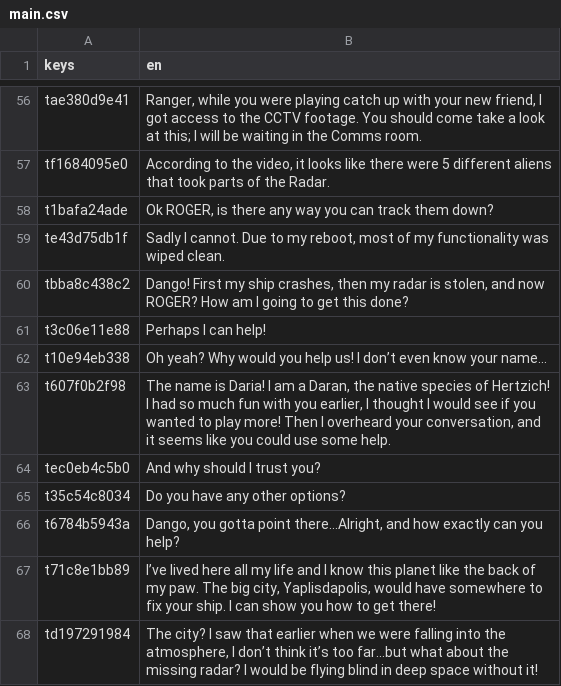
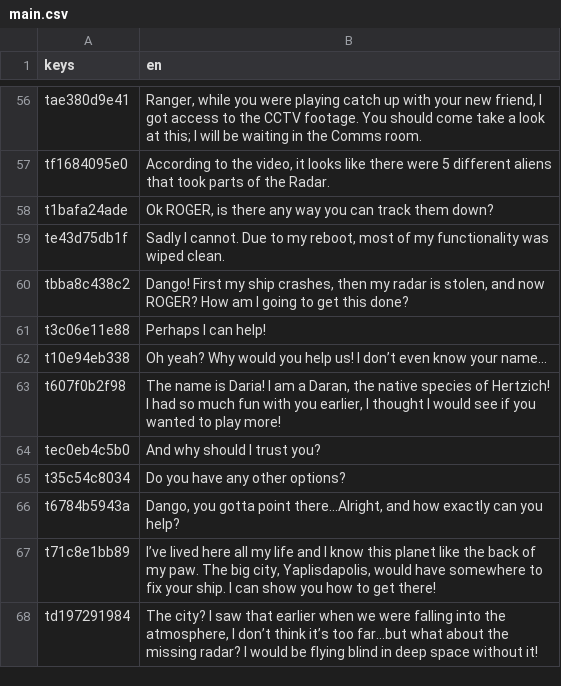
Before and after one commit to Game-Production-Spring-23/NavyGameR4, a CSV file: dialogue/chapter1/main.csv, drawn as a sheet; only a part is shown, gaps mark what is left out.

```diff
--- a/dialogue/chapter1/main.csv
+++ b/dialogue/chapter1/main.csv
@@ -72,3 +72,3 @@ t3c06e11e88,Perhaps I can help!
 t10e94eb338,Oh yeah? Why would you help us! I don’t even know your name...
-t607f0b2f98,"The name is Daria! I am a Daran, the native species of Hertzich! I had so much fun with you earlier, I thought I would see if you wanted to play more! Then I overheard your conversation, and it seems like you could use some help."
+t607f0b2f98,"The name is Daria! I am a Daran, the native species of Hertzich! I had so much fun with you earlier, I thought I would see if you wanted to play more!"
 tec0eb4c5b0,And why should I trust you?
```
Also changed, not shown: dialogue/chapter3/main.csv.
